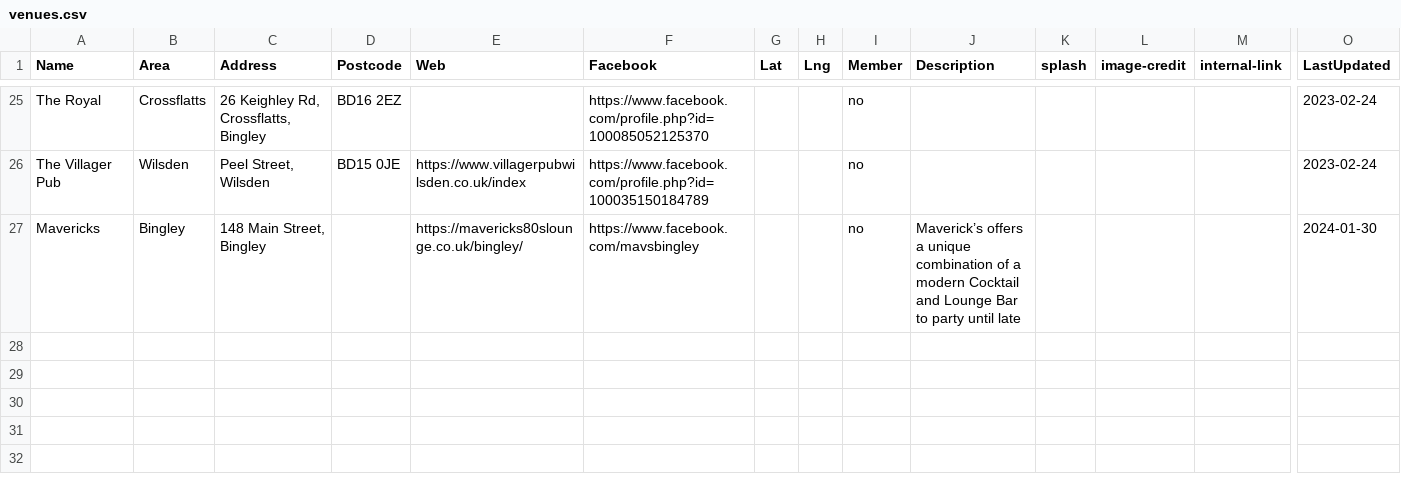
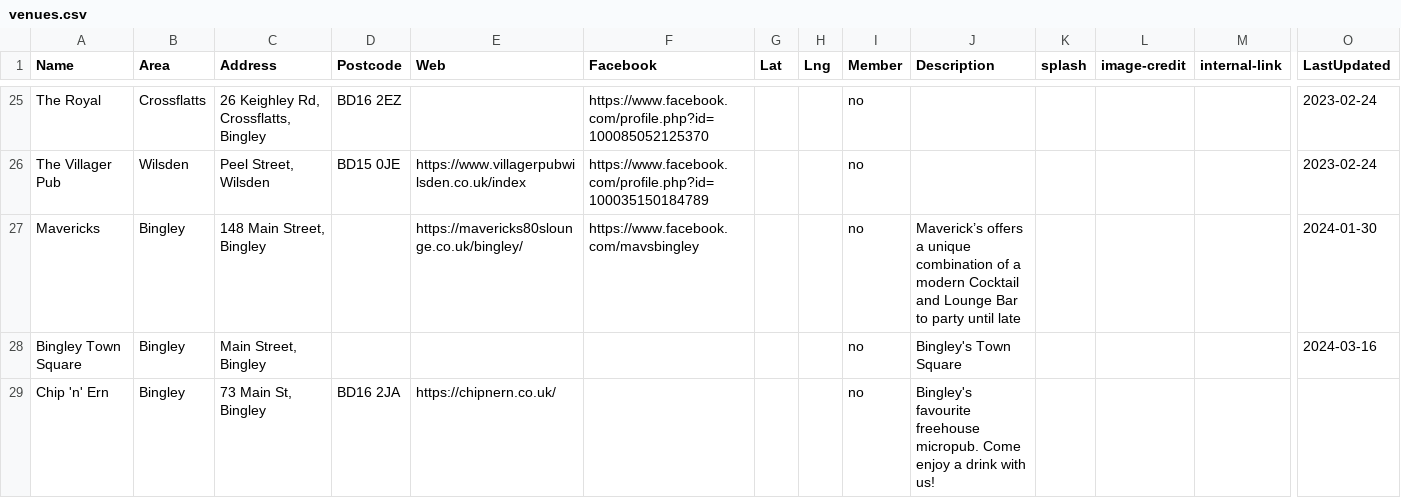
Before and after one commit to caprenter/bingley-music-town, a CSV file: docs/_data/venues.csv, drawn as a sheet; only a part is shown, gaps mark what is left out; rows hold the shown columns only; the diff names each change by its address in the sheet, - before the commit and + after, or states it on an @@ line.

```diff
--- a/docs/_data/venues.csv
+++ b/docs/_data/venues.csv
+row 28: Bingley Town Square | Bingley | Main Street, Bingley |  |  |  |  |  | no | Bingley's Town Square |  |  |  | 2024-03-16
+row 29: Chip 'n' Ern | Bingley | 73 Main St, Bingley | BD16 2JA | https://chipnern.co.uk/ |  |  |  | no | Bingley's favourite freehouse micropub. Come enjoy a drink with us!
```
Also changed, not shown: docs/_data/artists.csv, docs/_data/events.csv, 6 other files.
